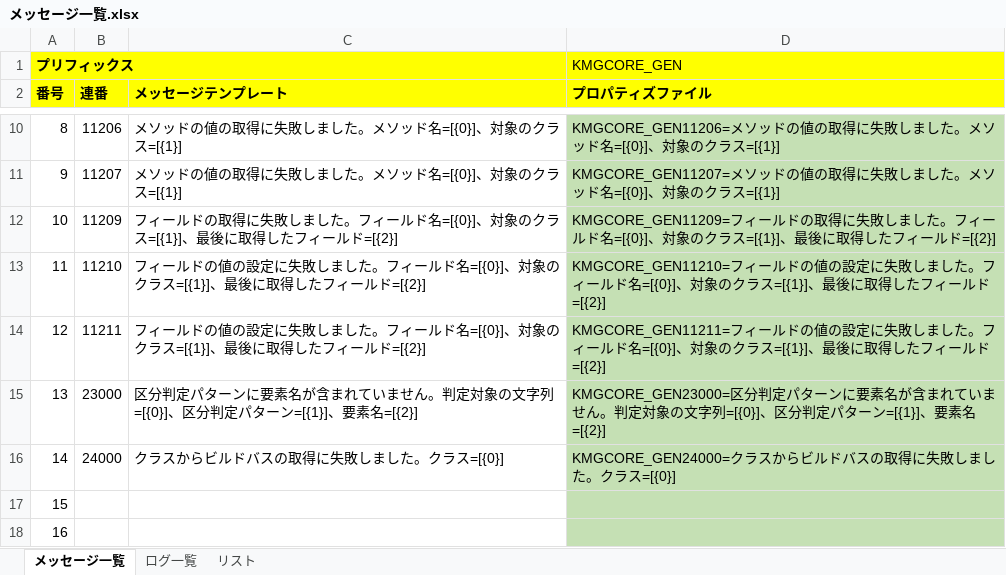
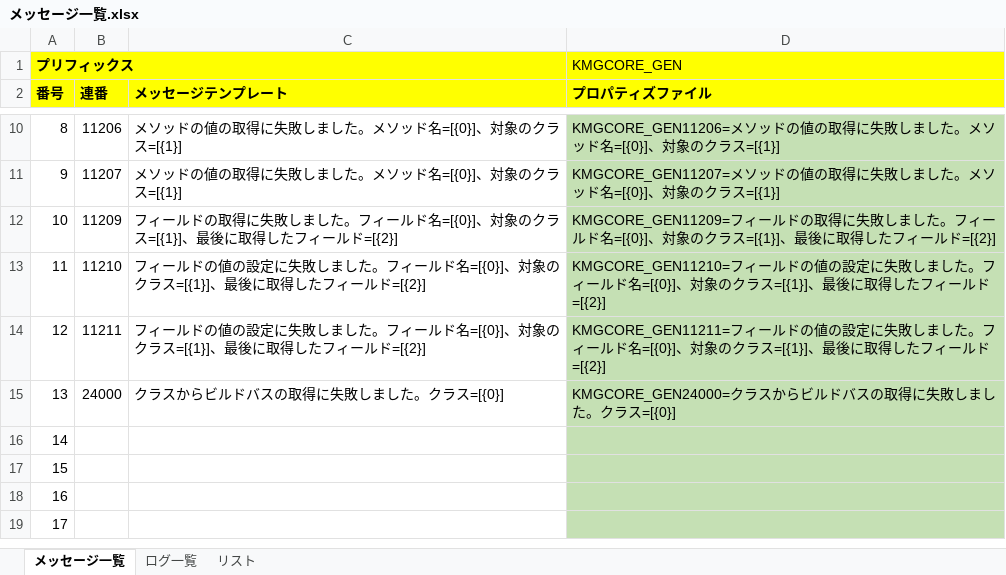
Before and after one commit to KenichiroArai/kmg-core, an Excel workbook: doc/メッセージ一覧.xlsx, sheet メッセージ一覧, drawn as a sheet; only a part is shown, gaps mark what is left out; the shorter side is filled out with more unchanged rows; values as stored, in another font and other column widths than the file's, no borders; charts and pictures not drawn; the diff names each change by its address in the sheet, - before the commit and + after, or states it on an @@ line.

```diff
--- a/doc/メッセージ一覧.xlsx (sheet メッセージ一覧)
+++ b/doc/メッセージ一覧.xlsx (sheet メッセージ一覧)
-B15 (連番): 23000
+B15 (連番): 24000
-C15 (メッセージテンプレート): 区分判定パターンに要素名が含まれていません。判定対象の文字列=[{0}]、区分判定パターン=[{1}]、要素名=[{2}]
+C15 (メッセージテンプレート): クラスからビルドバスの取得に失敗しました。クラス=[{0}]
-D15 (プロパティズファイル): KMGCORE_GEN23000=区分判定パターンに要素名が含まれていません。判定対象の文字列=[{0}]、区分判定パターン=[{1}]、要素名=[{2}]
+D15 (プロパティズファイル): KMGCORE_GEN24000=クラスからビルドバスの取得に失敗しました。クラス=[{0}]
-B16 (連番): 24000
+B16 (連番): (empty)
-C16 (メッセージテンプレート): クラスからビルドバスの取得に失敗しました。クラス=[{0}]
+C16 (メッセージテンプレート): (empty)
-D16 (プロパティズファイル): KMGCORE_GEN24000=クラスからビルドバスの取得に失敗しました。クラス=[{0}]
+D16 (プロパティズファイル): (empty)
```
Also changed, not shown: 3 other files.
